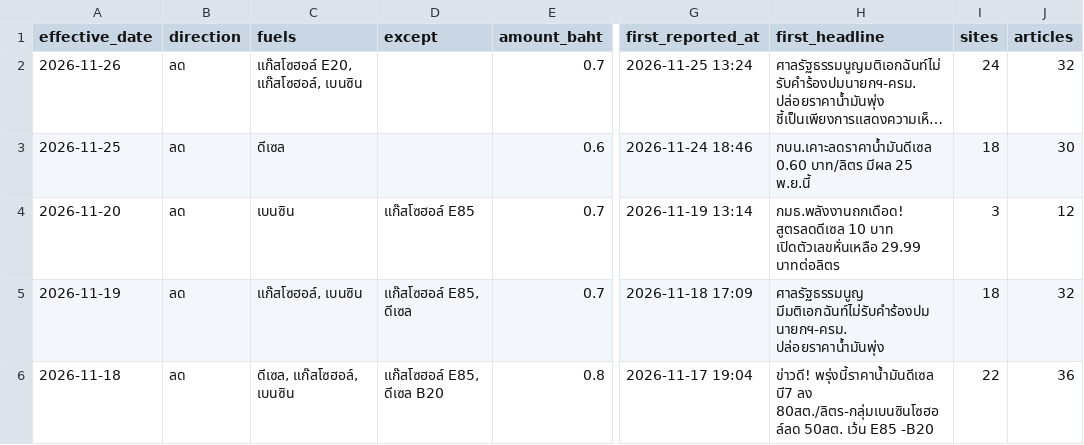
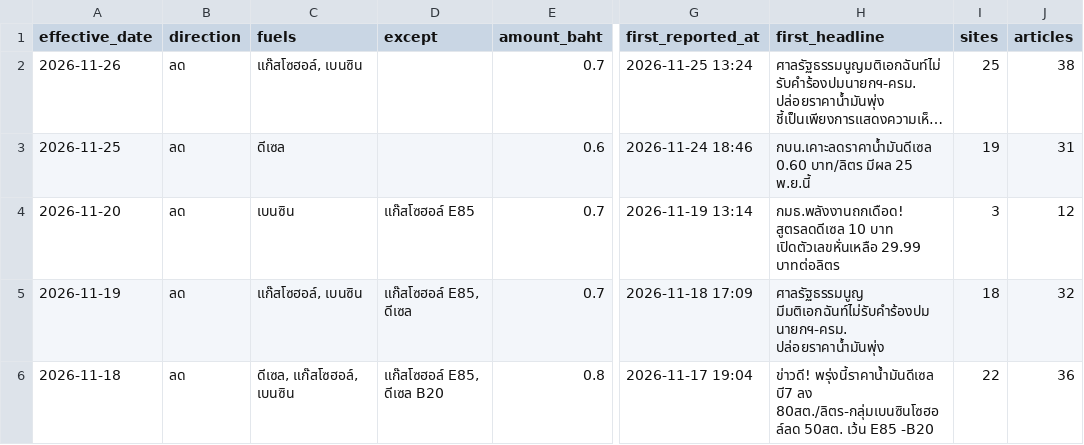
Before and after one commit to anantsrisu-cpu/eppo-oil-price, a CSV file: reports/pivots/news_events.csv, drawn as a sheet; only a part is shown, gaps mark what is left out; long unchanged cells end in …; the diff names each change by its address in the sheet, - before the commit and + after, or states it on an @@ line.

```diff
--- a/reports/pivots/news_events.csv
+++ b/reports/pivots/news_events.csv
-C2 (fuels): แก๊สโซฮอล์ E20, แก๊สโซฮอล์, เบนซิน
+C2 (fuels): แก๊สโซฮอล์, เบนซิน
-I2 (sites): 24
+I2 (sites): 25
-J2 (articles): 32
+J2 (articles): 38
-I3 (sites): 18
+I3 (sites): 19
-J3 (articles): 30
+J3 (articles): 31
```
Also changed, not shown: data/run_log.csv, reports/pivots/monthly_avg.csv, 8 other files.
